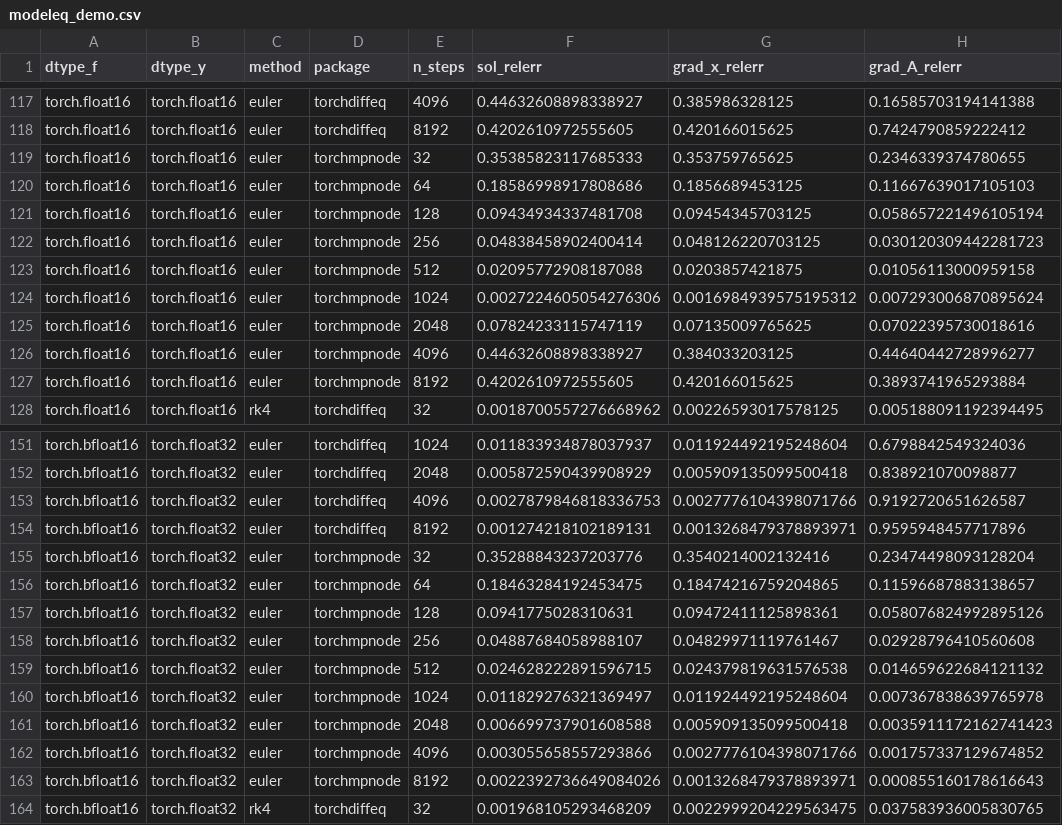
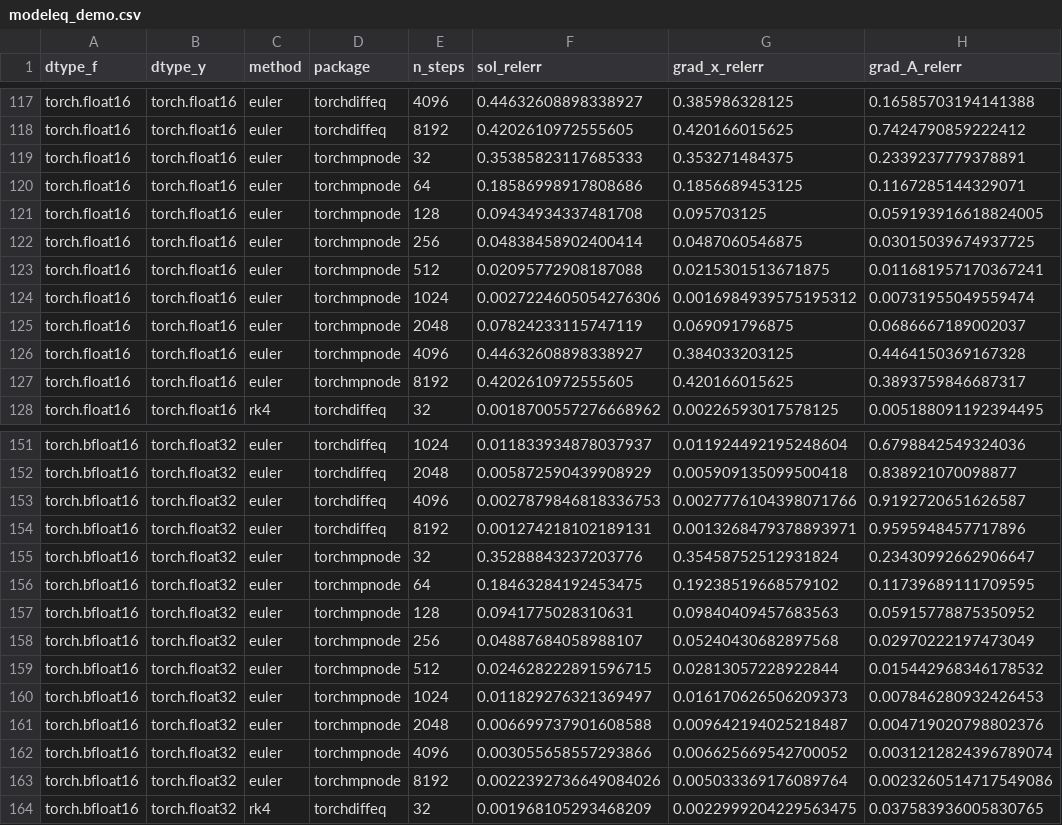
Before and after one commit to EmoryMLIP/rampde, a CSV file: results/modeleq_demo.csv, drawn as a sheet; only a part is shown, gaps mark what is left out; the diff covers the shown part only.

```diff
--- a/results/modeleq_demo.csv
+++ b/results/modeleq_demo.csv
@@ -118,11 +118,11 @@ torch.float16,torch.float16,euler,torchdiffeq,4096,0.44632608898338927,0.3859863
 torch.float16,torch.float16,euler,torchdiffeq,8192,0.4202610972555605,0.420166015625,0.7424790859222412
-torch.float16,torch.float16,euler,torchmpnode,32,0.35385823117685333,0.353759765625,0.2346339374780655
-torch.float16,torch.float16,euler,torchmpnode,64,0.18586998917808686,0.1856689453125,0.11667639017105103
-torch.float16,torch.float16,euler,torchmpnode,128,0.09434934337481708,0.09454345703125,0.058657221496105194
-torch.float16,torch.float16,euler,torchmpnode,256,0.04838458902400414,0.048126220703125,0.030120309442281723
-torch.float16,torch.float16,euler,torchmpnode,512,0.02095772908187088,0.0203857421875,0.01056113000959158
-torch.float16,torch.float16,euler,torchmpnode,1024,0.0027224605054276306,0.0016984939575195312,0.007293006870895624
-torch.float16,torch.float16,euler,torchmpnode,2048,0.07824233115747119,0.07135009765625,0.07022395730018616
-torch.float16,torch.float16,euler,torchmpnode,4096,0.44632608898338927,0.384033203125,0.44640442728996277
-torch.float16,torch.float16,euler,torchmpnode,8192,0.4202610972555605,0.420166015625,0.3893741965293884
+torch.float16,torch.float16,euler,torchmpnode,32,0.35385823117685333,0.353271484375,0.2339237779378891
+torch.float16,torch.float16,euler,torchmpnode,64,0.18586998917808686,0.1856689453125,0.1167285144329071
+torch.float16,torch.float16,euler,torchmpnode,128,0.09434934337481708,0.095703125,0.059193916618824005
+torch.float16,torch.float16,euler,torchmpnode,256,0.04838458902400414,0.0487060546875,0.03015039674937725
+torch.float16,torch.float16,euler,torchmpnode,512,0.02095772908187088,0.0215301513671875,0.011681957170367241
+torch.float16,torch.float16,euler,torchmpnode,1024,0.0027224605054276306,0.0016984939575195312,0.00731955049559474
+torch.float16,torch.float16,euler,torchmpnode,2048,0.07824233115747119,0.069091796875,0.0686667189002037
+torch.float16,torch.float16,euler,torchmpnode,4096,0.44632608898338927,0.384033203125,0.4464150369167328
+torch.float16,torch.float16,euler,torchmpnode,8192,0.4202610972555605,0.420166015625,0.3893759846687317
 torch.float16,torch.float16,rk4,torchdiffeq,32,0.0018700557276668962,0.00226593017578125,0.005188091192394495
@@ -154,11 +154,11 @@ torch.bfloat16,torch.float32,euler,torchdiffeq,4096,0.0027879846818336753,0.0027
 torch.bfloat16,torch.float32,euler,torchdiffeq,8192,0.001274218102189131,0.0013268479378893971,0.9595948457717896
-torch.bfloat16,torch.float32,euler,torchmpnode,32,0.35288843237203776,0.3540214002132416,0.23474498093128204
-torch.bfloat16,torch.float32,euler,torchmpnode,64,0.18463284192453475,0.18474216759204865,0.11596687883138657
-torch.bfloat16,torch.float32,euler,torchmpnode,128,0.0941775028310631,0.09472411125898361,0.058076824992895126
-torch.bfloat16,torch.float32,euler,torchmpnode,256,0.04887684058988107,0.04829971119761467,0.02928796410560608
-torch.bfloat16,torch.float32,euler,torchmpnode,512,0.024628222891596715,0.024379819631576538,0.014659622684121132
-torch.bfloat16,torch.float32,euler,torchmpnode,1024,0.011829276321369497,0.011924492195248604,0.007367838639765978
-torch.bfloat16,torch.float32,euler,torchmpnode,2048,0.006699737901608588,0.005909135099500418,0.0035911172162741423
-torch.bfloat16,torch.float32,euler,torchmpnode,4096,0.003055658557293866,0.0027776104398071766,0.001757337129674852
-torch.bfloat16,torch.float32,euler,torchmpnode,8192,0.0022392736649084026,0.0013268479378893971,0.000855160178616643
+torch.bfloat16,torch.float32,euler,torchmpnode,32,0.35288843237203776,0.35458752512931824,0.23430992662906647
+torch.bfloat16,torch.float32,euler,torchmpnode,64,0.18463284192453475,0.19238519668579102,0.11739689111709595
+torch.bfloat16,torch.float32,euler,torchmpnode,128,0.0941775028310631,0.09840409457683563,0.05915778875350952
+torch.bfloat16,torch.float32,euler,torchmpnode,256,0.04887684058988107,0.05240430682897568,0.02970222197473049
+torch.bfloat16,torch.float32,euler,torchmpnode,512,0.024628222891596715,0.02813057228922844,0.015442968346178532
+torch.bfloat16,torch.float32,euler,torchmpnode,1024,0.011829276321369497,0.016170626506209373,0.007846280932426453
+torch.bfloat16,torch.float32,euler,torchmpnode,2048,0.006699737901608588,0.009642194025218487,0.004719020798802376
+torch.bfloat16,torch.float32,euler,torchmpnode,4096,0.003055658557293866,0.006625669542700052,0.0031212824396789074
+torch.bfloat16,torch.float32,euler,torchmpnode,8192,0.0022392736649084026,0.005033369176089764,0.0023260514717549086
 torch.bfloat16,torch.float32,rk4,torchdiffeq,32,0.001968105293468209,0.0022999204229563475,0.037583936005830765
```
Also changed, not shown: 143 edited cells elsewhere in this file, 3 other files.
